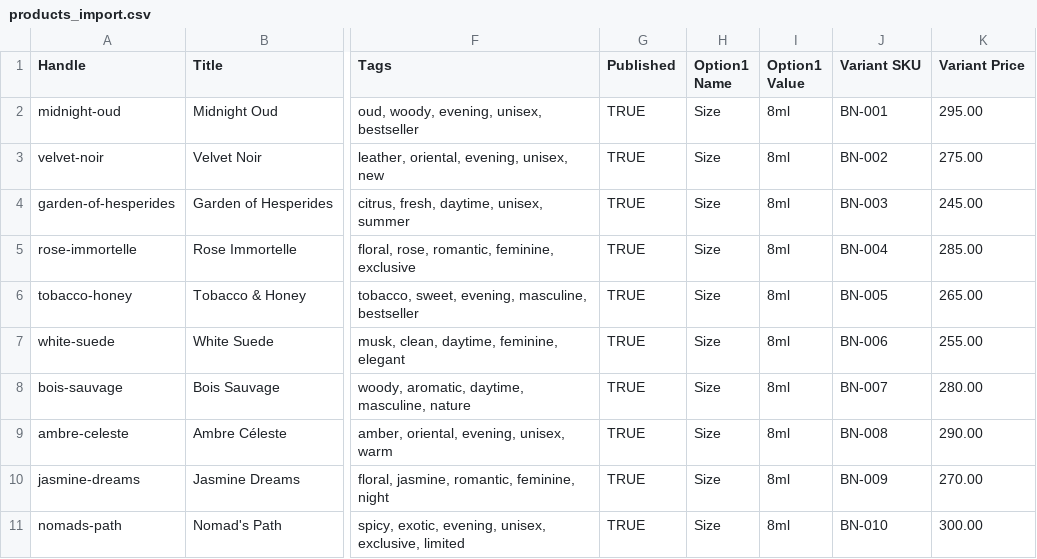
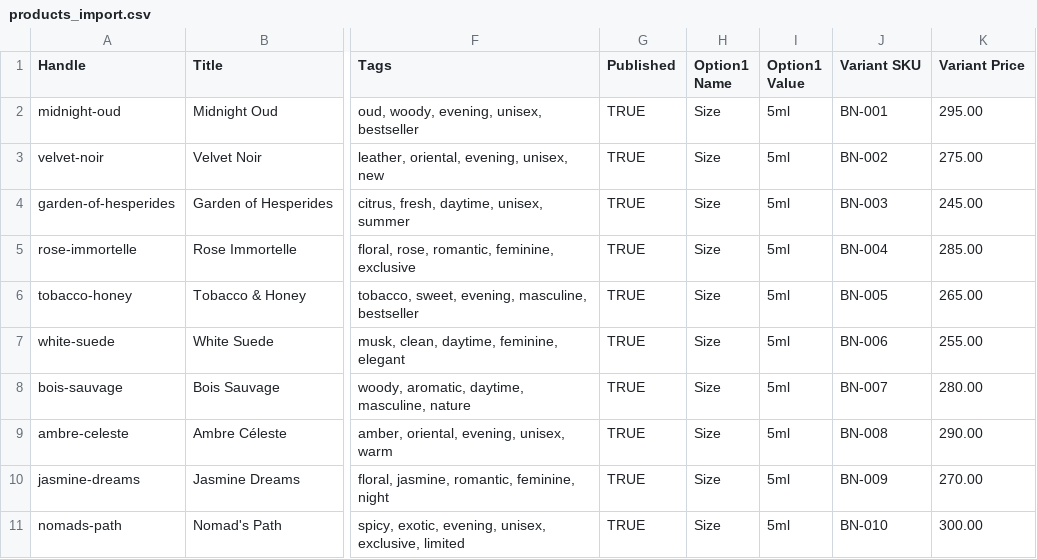
Before and after one commit to wilsonwu-ai/basenotes, a CSV file: products_import.csv, drawn as a sheet; only a part is shown, gaps mark what is left out; the diff names each change by its address in the sheet, - before the commit and + after, or states it on an @@ line.

Commit message:
Update product page with subscription atomizer card (5ml / ~30 sprays)
- Add visual atomizer representation on product page
- Display $20/month pricing with month-to-month subscription info
- Update all references from 8ml to 5ml across the site
- Change spray count from 120 to ~30 throughout
- Add trust badges (TSA Ready, Authentic, Satisfaction Guaranteed)
- Improve subscription card with benefits checkmarks
- Responsive design for mobile devices

```diff
--- a/products_import.csv
+++ b/products_import.csv
-I2:I11 (Option1 Value): 8ml
+I2:I11 (Option1 Value): 5ml
```
Also changed, not shown: 8 other files.
